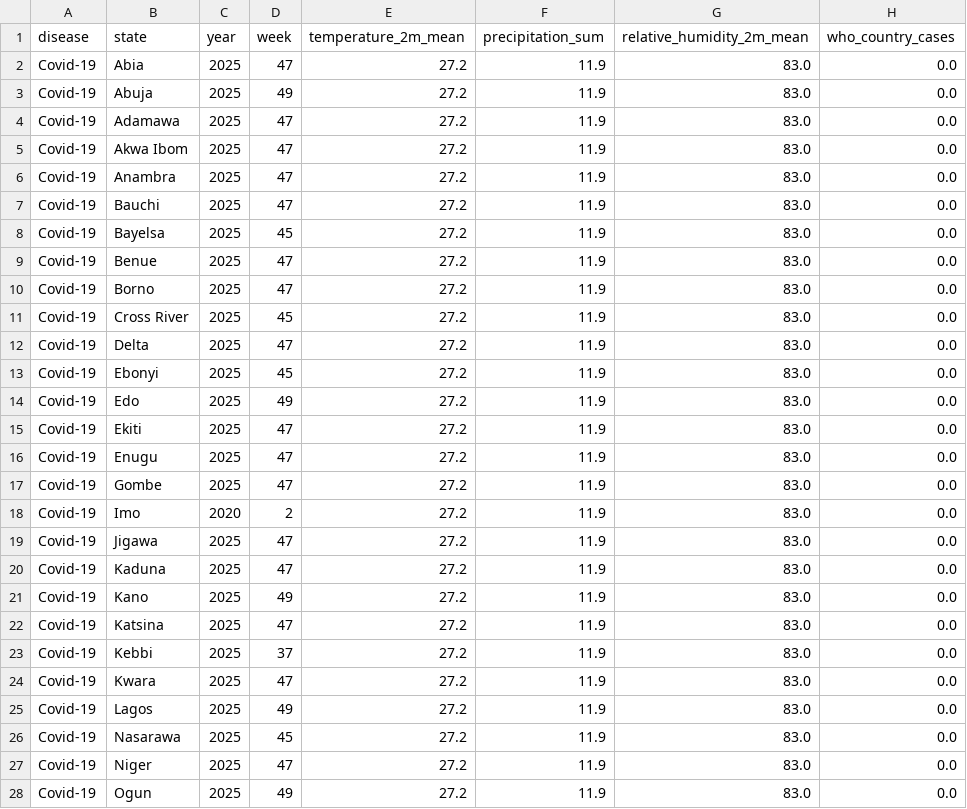
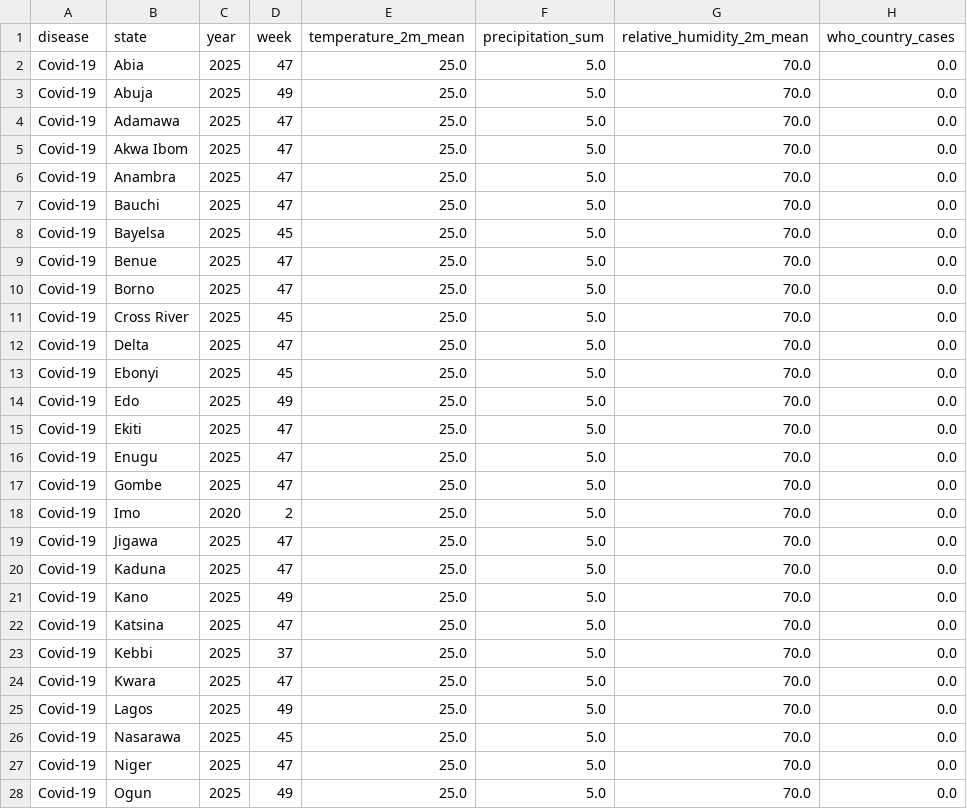
Before and after one commit to folabas/disease_outbreak_prediction, a CSV file: data/live/latest_features.csv, drawn as a sheet; only a part is shown; the diff covers the shown part only; the diff names each change by its address in the sheet, - before the commit and + after, or states it on an @@ line.

```diff
--- a/data/live/latest_features.csv
+++ b/data/live/latest_features.csv
-E2:E28 (temperature_2m_mean): 27.2
+E2:E28 (temperature_2m_mean): 25.0
-F2:F28 (precipitation_sum): 11.9
+F2:F28 (precipitation_sum): 5.0
-G2:G28 (relative_humidity_2m_mean): 83.0
+G2:G28 (relative_humidity_2m_mean): 70.0
```
Also changed, not shown: 24 edited cells elsewhere in this file, data/live/ingest_log.csv, 5 other files.
